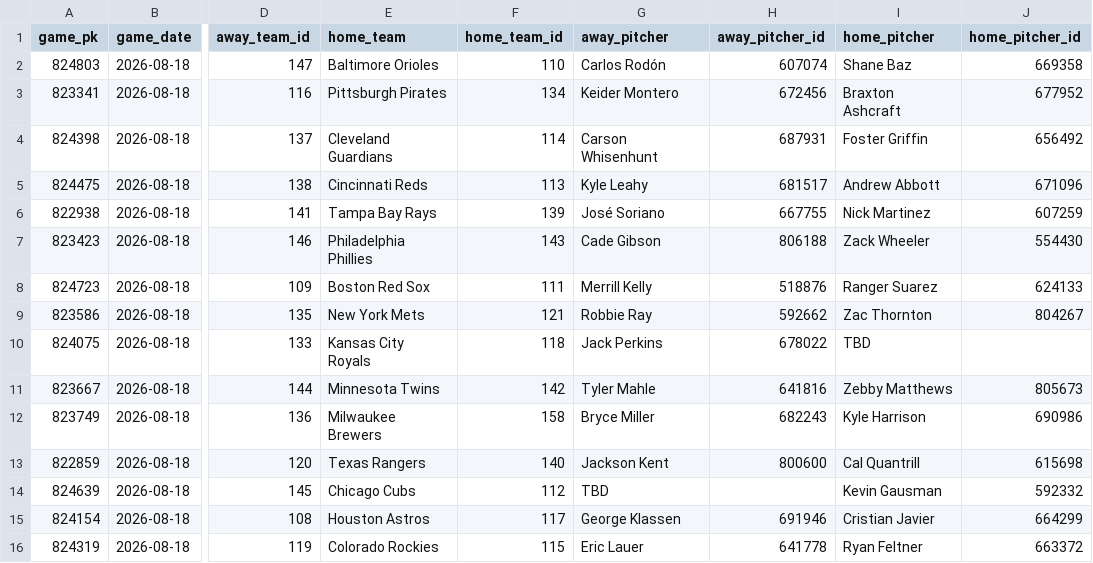
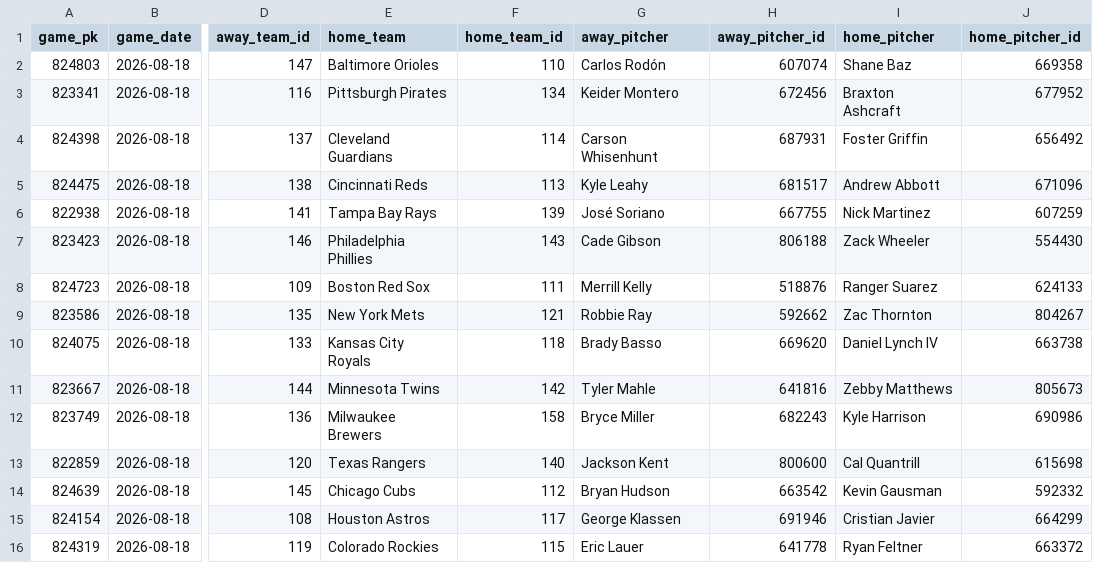
Before and after one commit to HitByOne/mlb-dashboard, a CSV file: data/matchups.csv, drawn as a sheet; only a part is shown, gaps mark what is left out; the diff names each change by its address in the sheet, - before the commit and + after, or states it on an @@ line.

```diff
--- a/data/matchups.csv
+++ b/data/matchups.csv
-G10 (away_pitcher): Jack Perkins
+G10 (away_pitcher): Brady Basso
-H10 (away_pitcher_id): 678022
+H10 (away_pitcher_id): 669620
-I10 (home_pitcher): TBD
+I10 (home_pitcher): Daniel Lynch IV
-J10 (home_pitcher_id): (empty)
+J10 (home_pitcher_id): 663738
-G14 (away_pitcher): TBD
+G14 (away_pitcher): Bryan Hudson
-H14 (away_pitcher_id): (empty)
+H14 (away_pitcher_id): 663542
```
Also changed, not shown: data/hit_streaks.csv, data/hot_cold.csv, 14 other files.
